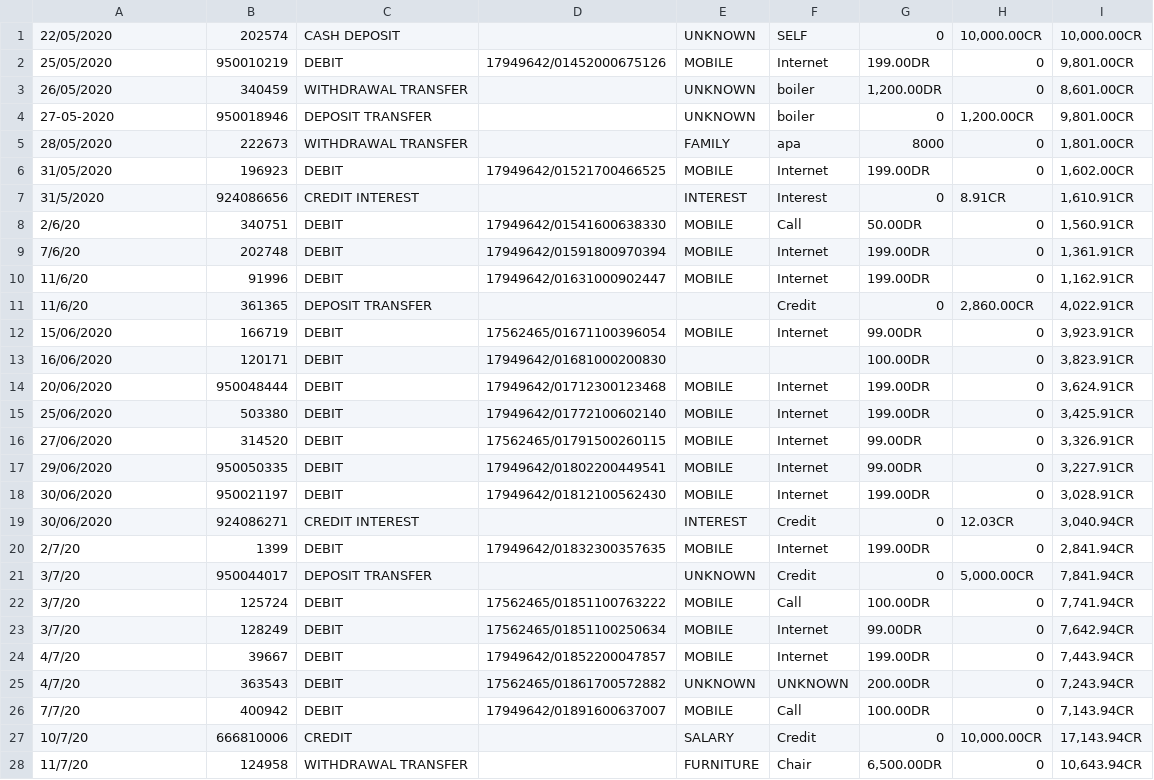
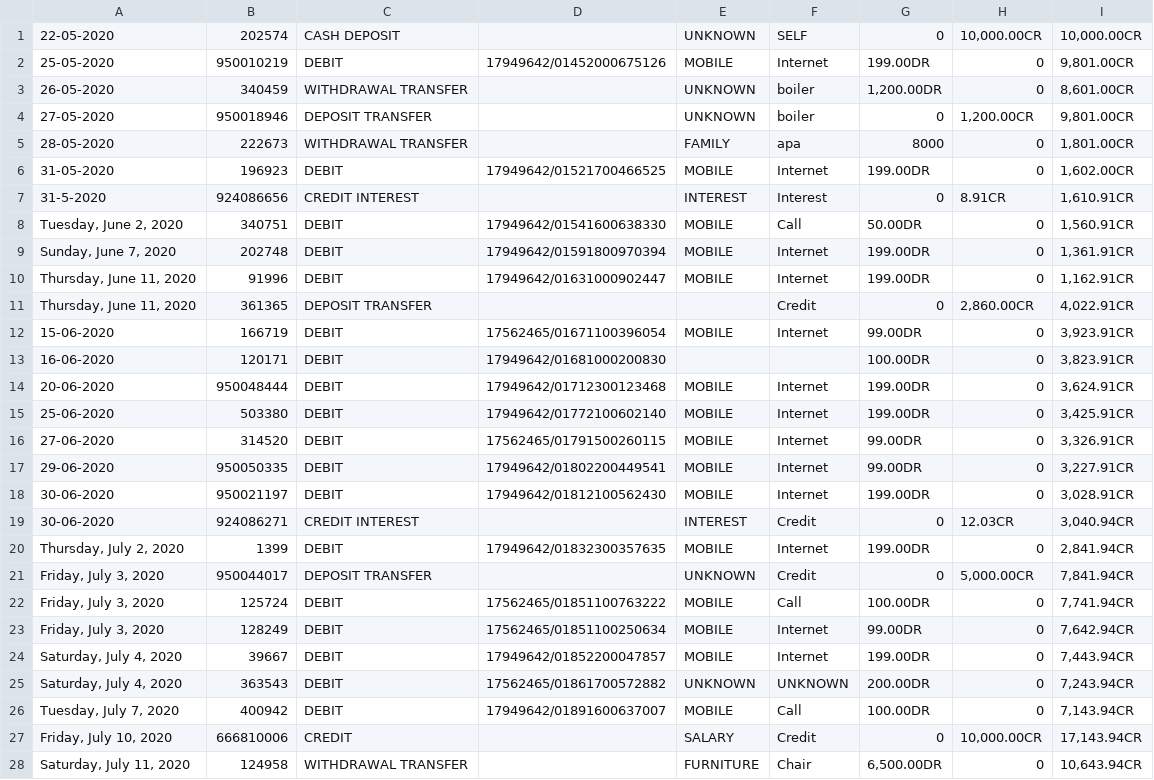
Before and after one commit to phuens/ExpenditureVisualize, a CSV file: Data/csv/May20-Aug-20-2020.csv, drawn as a sheet; only a part is shown; the diff covers the shown part only; the diff names each change by its address in the sheet, - before the commit and + after, or states it on an @@ line.

```diff
--- a/Data/csv/May20-Aug-20-2020.csv
+++ b/Data/csv/May20-Aug-20-2020.csv
-A1: 22/05/2020
+A1: 22-05-2020
-A2: 25/05/2020
+A2: 25-05-2020
-A3: 26/05/2020
+A3: 26-05-2020
-A5: 28/05/2020
+A5: 28-05-2020
-A6: 31/05/2020
+A6: 31-05-2020
-A7: 31/5/2020
+A7: 31-5-2020
-A8: 2/6/20
+A8: Tuesday, June 2, 2020
-A9: 7/6/20
+A9: Sunday, June 7, 2020
-A10:A11: 11/6/20
+A10:A11: Thursday, June 11, 2020
-A12: 15/06/2020
+A12: 15-06-2020
-A13: 16/06/2020
+A13: 16-06-2020
-A14: 20/06/2020
+A14: 20-06-2020
-A15: 25/06/2020
+A15: 25-06-2020
-A16: 27/06/2020
+A16: 27-06-2020
-A17: 29/06/2020
+A17: 29-06-2020
-A18:A19: 30/06/2020
+A18:A19: 30-06-2020
-A20: 2/7/20
+A20: Thursday, July 2, 2020
-A21:A23: 3/7/20
+A21:A23: Friday, July 3, 2020
-A24:A25: 4/7/20
+A24:A25: Saturday, July 4, 2020
-A26: 7/7/20
+A26: Tuesday, July 7, 2020
-A27: 10/7/20
+A27: Friday, July 10, 2020
-A28: 11/7/20
+A28: Saturday, July 11, 2020
```
Also changed, not shown: 41 edited cells elsewhere in this file, Data/csv/Aug20-Nov20-2020.csv, Data/csv/Nov20-Dec20-2020.csv, 2 other files.
